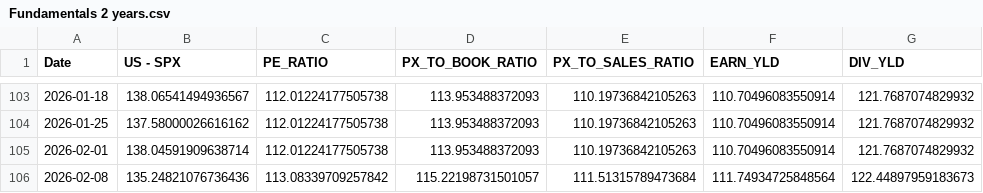
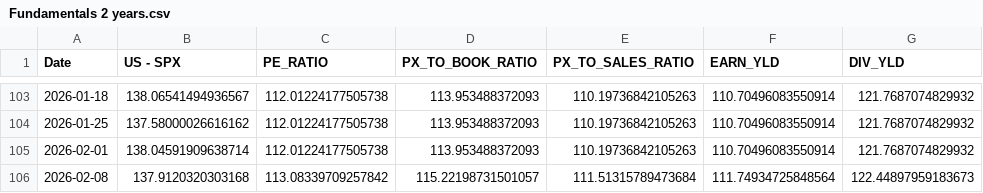
Before and after one commit to WilsonLok1226/datawrapper-csv, a CSV file: Fundamentals 2 years.csv, drawn as a sheet; only a part is shown, gaps mark what is left out; the diff names each change by its address in the sheet, - before the commit and + after, or states it on an @@ line.

Commit message:
Auto-update CSV with latest sales data

```diff
--- a/Fundamentals 2 years.csv
+++ b/Fundamentals 2 years.csv
-B106 (US - SPX): 135.24821076736436
+B106 (US - SPX): 137.9120320303168
```
